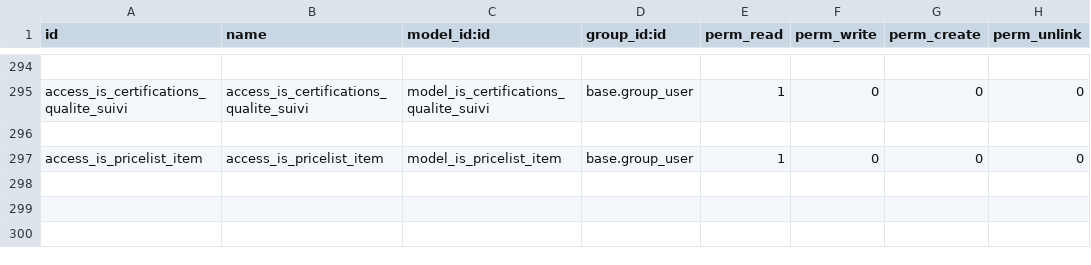
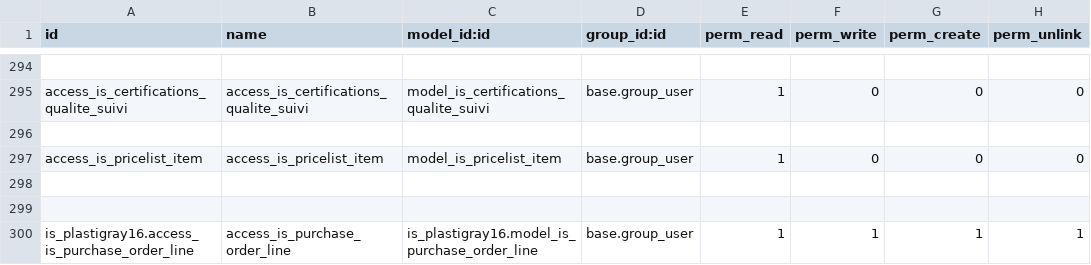
Before and after one commit to tonygalmiche/is_plastigray16, a CSV file: security/ir.model.access.csv, drawn as a sheet; only a part is shown, gaps mark what is left out.

```diff
--- a/security/ir.model.access.csv
+++ b/security/ir.model.access.csv
@@ -297 +297,4 @@ access_is_certifications_qualite_suivi,access_is_certifications_qualite_suivi,mo
 access_is_pricelist_item,access_is_pricelist_item,model_is_pricelist_item,base.group_user,1,0,0,0
+
+
+is_plastigray16.access_is_purchase_order_line,access_is_purchase_order_line,is_plastigray16.model_is_purchase_order_line,base.group_user,1,1,1,1
```
Also changed, not shown: 11 other files.
